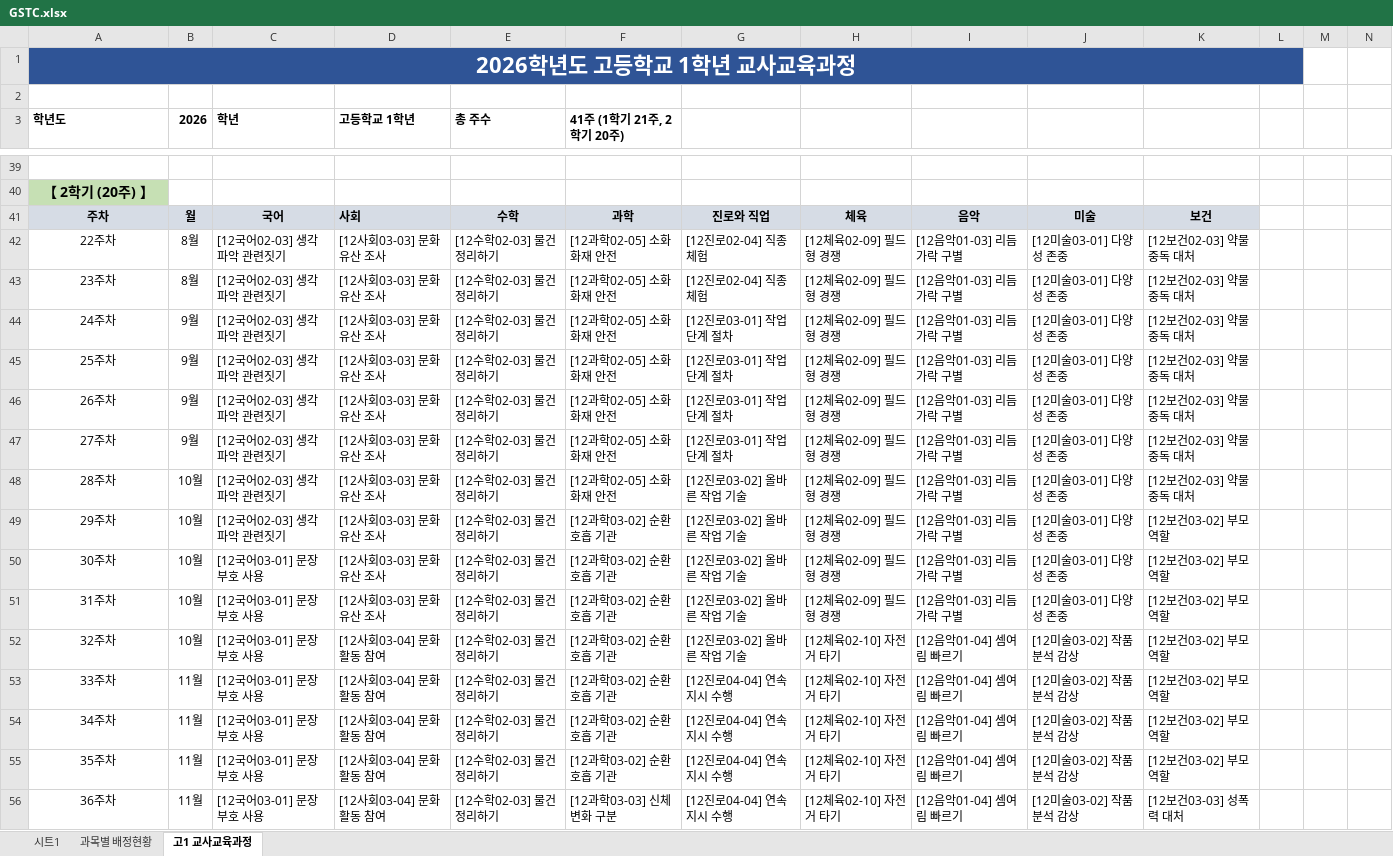
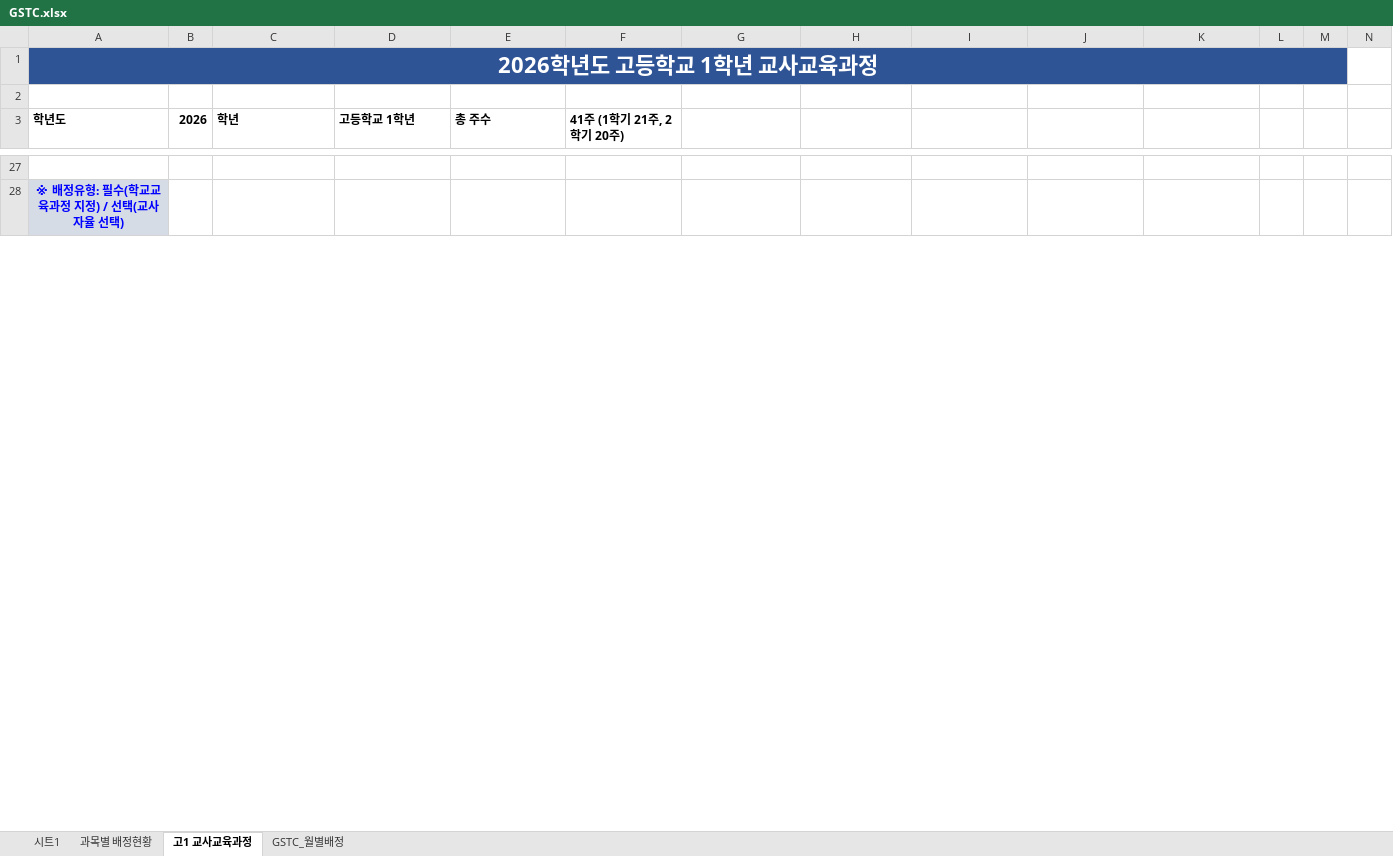
Before and after one commit to korista89/gstc, an Excel workbook: GSTC.xlsx, sheet 고1 교사교육과정, drawn as a sheet; only a part is shown, gaps mark what is left out; values as stored, in another font and other column widths than the file's, no borders; charts and pictures and conditional formats not drawn; removed rows and columns are numbered as before the commit, all else as after; the diff covers the shown part only; the diff names each change by its address in the sheet, - before the commit and + after, or states it on an @@ line.

Commit message:
feat: implement AI analysis, improve robust sheets integration, and redesign setup flow

```diff
--- a/GSTC.xlsx (sheet 고1 교사교육과정)
+++ b/GSTC.xlsx (sheet 고1 교사교육과정)
+sheet tab: GSTC_월별배정
-A1:L1 merged
+A1:M1 merged
-A28 (학년도): 【 2학기 (20주) 】
+A28 (학년도): ※ 배정유형: 필수(학교교육과정 지정) / 선택(교사 자율 선택)
@@ A28 fill: #C6E0B4 → #D6DCE5, text colour: black → #0000FF, text size: smaller @@
-row 41: 주차 | 월 | 국어 | 사회 | 수학 | 과학 | 진로와 직업 | 체육 | 음악 | 미술 | 보건
-row 42: 22주차 | 8월 | [12국어02-03] 생각 파악 관련짓기 | [12사회03-03] 문화유산 조사 | [12수학02-03] 물건 정리하기 | [12과학02-05] 소화 화재 안전 | [12진로02-04] 직종 체험 | [12체육02-09] 필드형 경쟁 | [12음악01-03] 리듬 가락 구별 | [12미술03-01] 다양성 존중 | [12보건02-03] 약물 중독 대처
-row 43: 23주차 | 8월 | [12국어02-03] 생각 파악 관련짓기 | [12사회03-03] 문화유산 조사 | [12수학02-03] 물건 정리하기 | [12과학02-05] 소화 화재 안전 | [12진로02-04] 직종 체험 | [12체육02-09] 필드형 경쟁 | [12음악01-03] 리듬 가락 구별 | [12미술03-01] 다양성 존중 | [12보건02-03] 약물 중독 대처
-row 44: 24주차 | 9월 | [12국어02-03] 생각 파악 관련짓기 | [12사회03-03] 문화유산 조사 | [12수학02-03] 물건 정리하기 | [12과학02-05] 소화 화재 안전 | [12진로03-01] 작업 단계 절차 | [12체육02-09] 필드형 경쟁 | [12음악01-03] 리듬 가락 구별 | [12미술03-01] 다양성 존중 | [12보건02-03] 약물 중독 대처
-row 45: 25주차 | 9월 | [12국어02-03] 생각 파악 관련짓기 | [12사회03-03] 문화유산 조사 | [12수학02-03] 물건 정리하기 | [12과학02-05] 소화 화재 안전 | [12진로03-01] 작업 단계 절차 | [12체육02-09] 필드형 경쟁 | [12음악01-03] 리듬 가락 구별 | [12미술03-01] 다양성 존중 | [12보건02-03] 약물 중독 대처
-row 46: 26주차 | 9월 | [12국어02-03] 생각 파악 관련짓기 | [12사회03-03] 문화유산 조사 | [12수학02-03] 물건 정리하기 | [12과학02-05] 소화 화재 안전 | [12진로03-01] 작업 단계 절차 | [12체육02-09] 필드형 경쟁 | [12음악01-03] 리듬 가락 구별 | [12미술03-01] 다양성 존중 | [12보건02-03] 약물 중독 대처
-row 47: 27주차 | 9월 | [12국어02-03] 생각 파악 관련짓기 | [12사회03-03] 문화유산 조사 | [12수학02-03] 물건 정리하기 | [12과학02-05] 소화 화재 안전 | [12진로03-01] 작업 단계 절차 | [12체육02-09] 필드형 경쟁 | [12음악01-03] 리듬 가락 구별 | [12미술03-01] 다양성 존중 | [12보건02-03] 약물 중독 대처
-row 48: 28주차 | 10월 | [12국어02-03] 생각 파악 관련짓기 | [12사회03-03] 문화유산 조사 | [12수학02-03] 물건 정리하기 | [12과학02-05] 소화 화재 안전 | [12진로03-02] 올바른 작업 기술 | [12체육02-09] 필드형 경쟁 | [12음악01-03] 리듬 가락 구별 | [12미술03-01] 다양성 존중 | [12보건02-03] 약물 중독 대처
-row 49: 29주차 | 10월 | [12국어02-03] 생각 파악 관련짓기 | [12사회03-03] 문화유산 조사 | [12수학02-03] 물건 정리하기 | [12과학03-02] 순환 호흡 기관 | [12진로03-02] 올바른 작업 기술 | [12체육02-09] 필드형 경쟁 | [12음악01-03] 리듬 가락 구별 | [12미술03-01] 다양성 존중 | [12보건03-02] 부모 역할
-row 50: 30주차 | 10월 | [12국어03-01] 문장 부호 사용 | [12사회03-03] 문화유산 조사 | [12수학02-03] 물건 정리하기 | [12과학03-02] 순환 호흡 기관 | [12진로03-02] 올바른 작업 기술 | [12체육02-09] 필드형 경쟁 | [12음악01-03] 리듬 가락 구별 | [12미술03-01] 다양성 존중 | [12보건03-02] 부모 역할
-row 51: 31주차 | 10월 | [12국어03-01] 문장 부호 사용 | [12사회03-03] 문화유산 조사 | [12수학02-03] 물건 정리하기 | [12과학03-02] 순환 호흡 기관 | [12진로03-02] 올바른 작업 기술 | [12체육02-09] 필드형 경쟁 | [12음악01-03] 리듬 가락 구별 | [12미술03-01] 다양성 존중 | [12보건03-02] 부모 역할
-row 52: 32주차 | 10월 | [12국어03-01] 문장 부호 사용 | [12사회03-04] 문화 활동 참여 | [12수학02-03] 물건 정리하기 | [12과학03-02] 순환 호흡 기관 | [12진로03-02] 올바른 작업 기술 | [12체육02-10] 자전거 타기 | [12음악01-04] 셈여림 빠르기 | [12미술03-02] 작품 분석 감상 | [12보건03-02] 부모 역할
-row 53: 33주차 | 11월 | [12국어03-01] 문장 부호 사용 | [12사회03-04] 문화 활동 참여 | [12수학02-03] 물건 정리하기 | [12과학03-02] 순환 호흡 기관 | [12진로04-04] 연속 지시 수행 | [12체육02-10] 자전거 타기 | [12음악01-04] 셈여림 빠르기 | [12미술03-02] 작품 분석 감상 | [12보건03-02] 부모 역할
-row 54: 34주차 | 11월 | [12국어03-01] 문장 부호 사용 | [12사회03-04] 문화 활동 참여 | [12수학02-03] 물건 정리하기 | [12과학03-02] 순환 호흡 기관 | [12진로04-04] 연속 지시 수행 | [12체육02-10] 자전거 타기 | [12음악01-04] 셈여림 빠르기 | [12미술03-02] 작품 분석 감상 | [12보건03-02] 부모 역할
-row 55: 35주차 | 11월 | [12국어03-01] 문장 부호 사용 | [12사회03-04] 문화 활동 참여 | [12수학02-03] 물건 정리하기 | [12과학03-02] 순환 호흡 기관 | [12진로04-04] 연속 지시 수행 | [12체육02-10] 자전거 타기 | [12음악01-04] 셈여림 빠르기 | [12미술03-02] 작품 분석 감상 | [12보건03-02] 부모 역할
-row 56: 36주차 | 11월 | [12국어03-01] 문장 부호 사용 | [12사회03-04] 문화 활동 참여 | [12수학02-03] 물건 정리하기 | [12과학03-03] 신체 변화 구분 | [12진로04-04] 연속 지시 수행 | [12체육02-10] 자전거 타기 | [12음악01-04] 셈여림 빠르기 | [12미술03-02] 작품 분석 감상 | [12보건03-03] 성폭력 대처
```
Also changed, not shown: 64 added rows, 29 removed rows, 56 edited cells and cell formats elsewhere in this sheet, sheet 시트1, charts or pictures, 11 other files.
